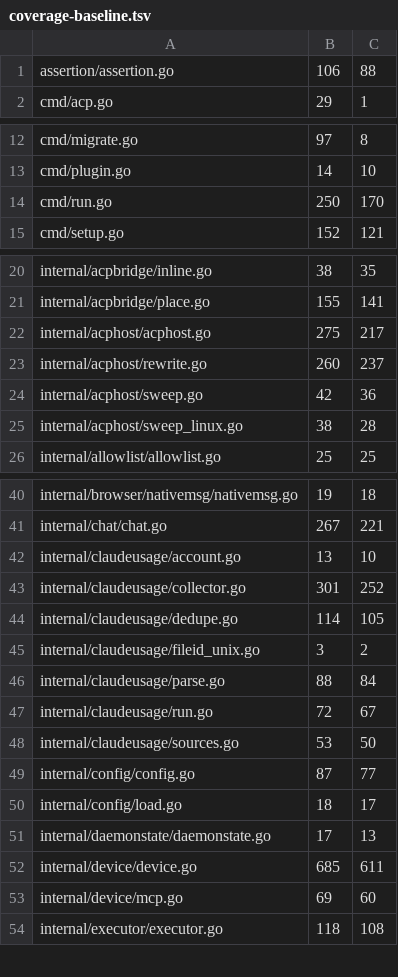
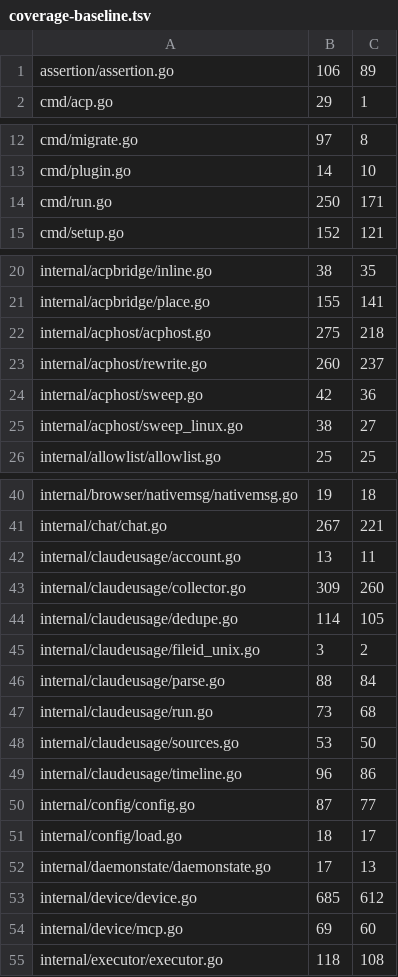
Before and after one commit to USA-RedDragon/hermes-device, a TSV file: .github/coverage-baseline.tsv, drawn as a sheet; only a part is shown, gaps mark what is left out.

```diff
--- a/.github/coverage-baseline.tsv
+++ b/.github/coverage-baseline.tsv
@@ -1,2 +1,2 @@
-assertion/assertion.go	106	88
+assertion/assertion.go	106	89
 cmd/acp.go	29	1
@@ -13,3 +13,3 @@ cmd/migrate.go	97	8
 cmd/plugin.go	14	10
-cmd/run.go	250	170
+cmd/run.go	250	171
 cmd/setup.go	152	121
@@ -21,6 +21,6 @@ internal/acpbridge/inline.go	38	35
 internal/acpbridge/place.go	155	141
-internal/acphost/acphost.go	275	217
+internal/acphost/acphost.go	275	218
 internal/acphost/rewrite.go	260	237
 internal/acphost/sweep.go	42	36
-internal/acphost/sweep_linux.go	38	28
+internal/acphost/sweep_linux.go	38	27
 internal/allowlist/allowlist.go	25	25
@@ -41,4 +41,4 @@ internal/browser/nativemsg/nativemsg.go	19	18
 internal/chat/chat.go	267	221
-internal/claudeusage/account.go	13	10
-internal/claudeusage/collector.go	301	252
+internal/claudeusage/account.go	13	11
+internal/claudeusage/collector.go	309	260
 internal/claudeusage/dedupe.go	114	105
@@ -46,4 +46,5 @@ internal/claudeusage/fileid_unix.go	3	2
 internal/claudeusage/parse.go	88	84
-internal/claudeusage/run.go	72	67
+internal/claudeusage/run.go	73	68
 internal/claudeusage/sources.go	53	50
+internal/claudeusage/timeline.go	96	86
 internal/config/config.go	87	77
@@ -51,3 +52,3 @@ internal/config/load.go	18	17
 internal/daemonstate/daemonstate.go	17	13
-internal/device/device.go	685	611
+internal/device/device.go	685	612
 internal/device/mcp.go	69	60
```
Also changed, not shown: 1 other file.
